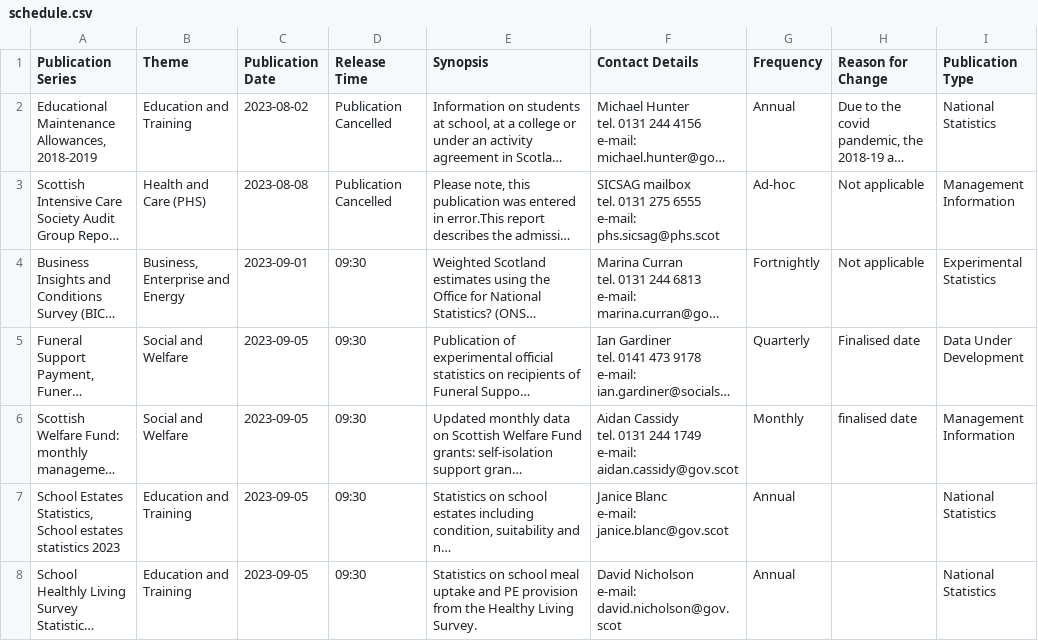
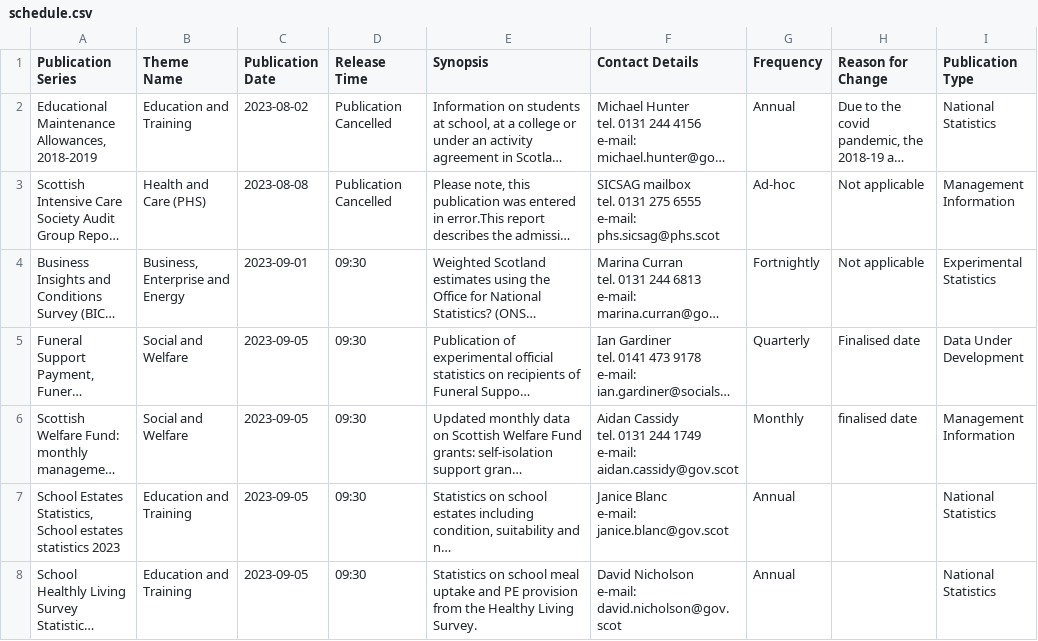
Before and after one commit to thirdreading/itineraries, a CSV file: data/schedule.csv, drawn as a sheet; only a part is shown; long unchanged cells end in …; the diff names each change by its address in the sheet, - before the commit and + after, or states it on an @@ line.

Commit message:
Update data/schedule.csv

```diff
--- a/data/schedule.csv
+++ b/data/schedule.csv
-B1: Theme
+B1: Theme Name
```
